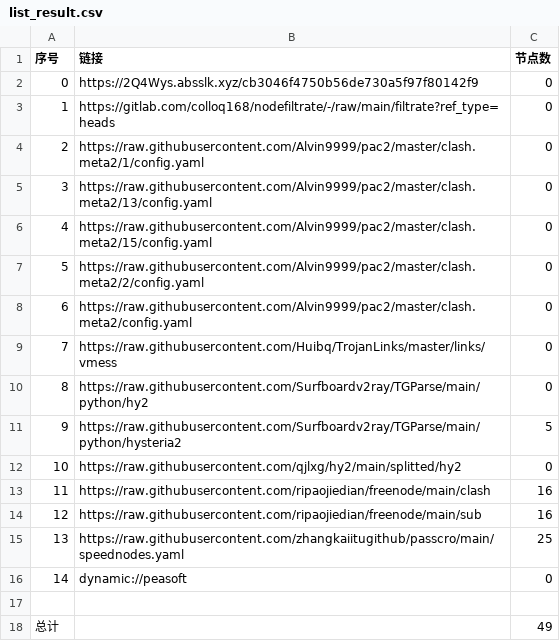
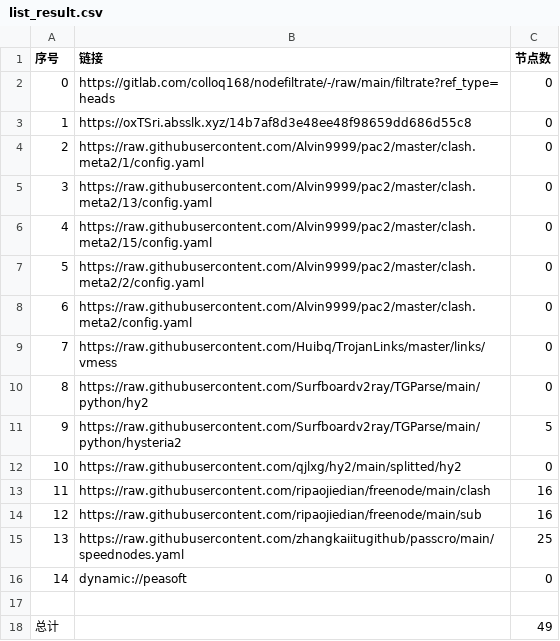
Before and after one commit to ileesen/AutoMergePublicNodes, a CSV file: list_result.csv, drawn as a sheet.

```diff
--- a/list_result.csv
+++ b/list_result.csv
@@ -1,4 +1,4 @@
 序号,链接,节点数
-0,https://2Q4Wys.absslk.xyz/cb3046f4750b56de730a5f97f80142f9,0
-1,https://gitlab.com/colloq168/nodefiltrate/-/raw/main/filtrate?ref_type=heads,0
+0,https://gitlab.com/colloq168/nodefiltrate/-/raw/main/filtrate?ref_type=heads,0
+1,https://oxTSri.absslk.xyz/14b7af8d3e48ee48f98659dd686d55c8,0
 2,https://raw.githubusercontent.com/Alvin9999/pac2/master/clash.meta2/1/config.yaml,0
```
Also changed, not shown: 3 other files.
